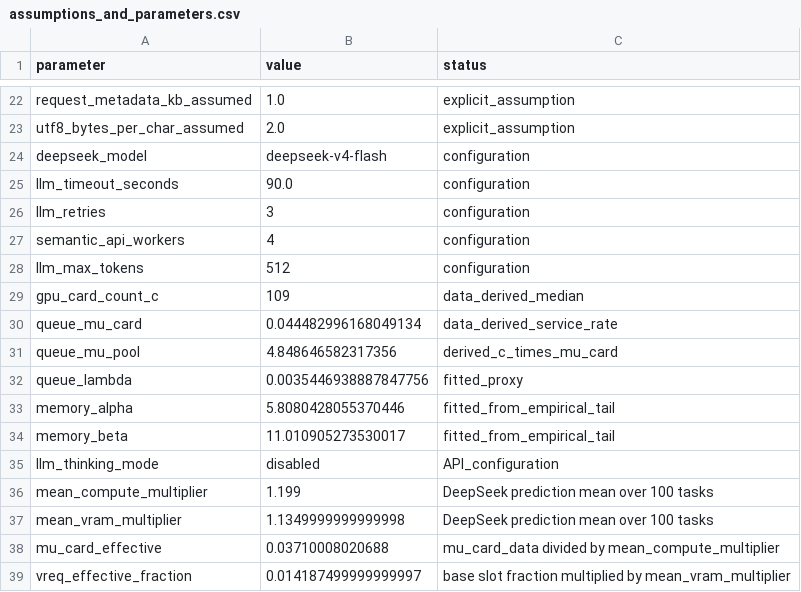
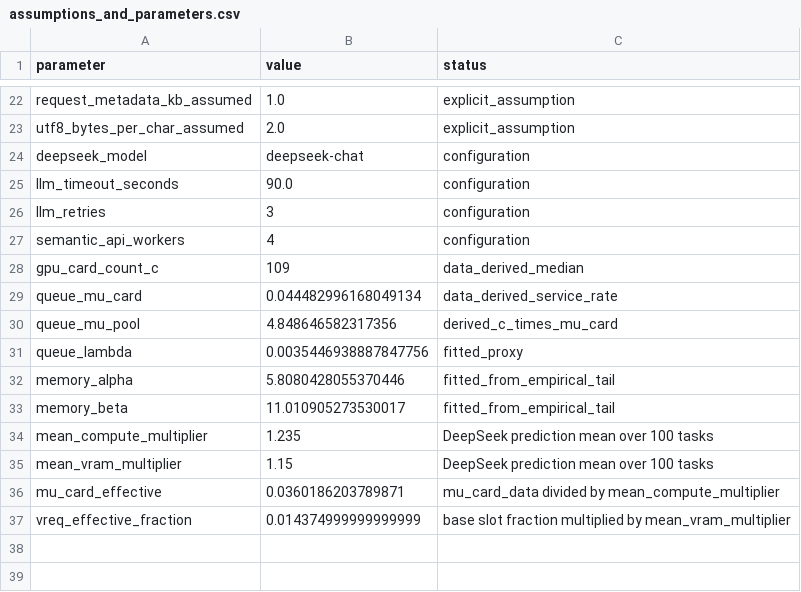
Before and after one commit to Tsumi0318/AI-RAN-Mark7, a CSV file: 02_表格数据/assumptions_and_parameters.csv, drawn as a sheet; only a part is shown, gaps mark what is left out.

```diff
--- a/02_表格数据/assumptions_and_parameters.csv
+++ b/02_表格数据/assumptions_and_parameters.csv
@@ -23,3 +23,3 @@ request_metadata_kb_assumed,1.0,explicit_assumption
 utf8_bytes_per_char_assumed,2.0,explicit_assumption
-deepseek_model,deepseek-v4-flash,configuration
+deepseek_model,deepseek-chat,configuration
 llm_timeout_seconds,90.0,configuration
@@ -27,3 +27,2 @@ llm_retries,3,configuration
 semantic_api_workers,4,configuration
-llm_max_tokens,512,configuration
 gpu_card_count_c,109,data_derived_median
@@ -34,6 +33,5 @@ memory_alpha,5.8080428055370446,fitted_from_empirical_tail
 memory_beta,11.010905273530017,fitted_from_empirical_tail
-llm_thinking_mode,disabled,API_configuration
-mean_compute_multiplier,1.199,DeepSeek prediction mean over 100 tasks
-mean_vram_multiplier,1.1349999999999998,DeepSeek prediction mean over 100 tasks
-mu_card_effective,0.03710008020688,mu_card_data divided by mean_compute_multiplier
-vreq_effective_fraction,0.014187499999999997,base slot fraction multiplied by mean_vram_multiplier
+mean_compute_multiplier,1.235,DeepSeek prediction mean over 100 tasks
+mean_vram_multiplier,1.15,DeepSeek prediction mean over 100 tasks
+mu_card_effective,0.0360186203789871,mu_card_data divided by mean_compute_multiplier
+vreq_effective_fraction,0.014374999999999999,base slot fraction multiplied by mean_vram_multiplier
```
Also changed, not shown: 02_表格数据/algorithm_comparison.csv, 02_表格数据/llm_coordination_overhead.csv, 44 other files.
